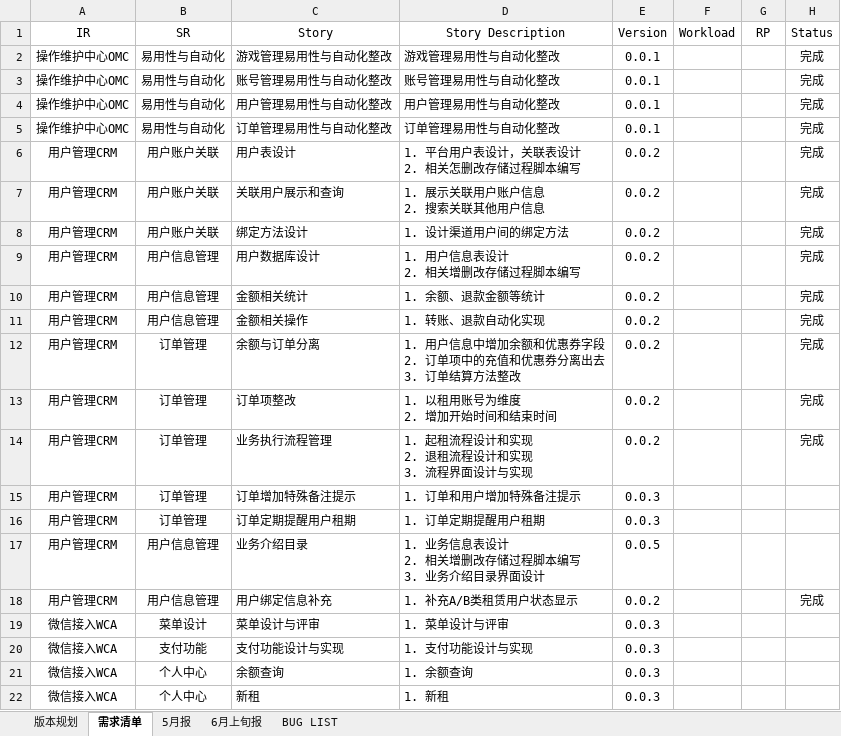
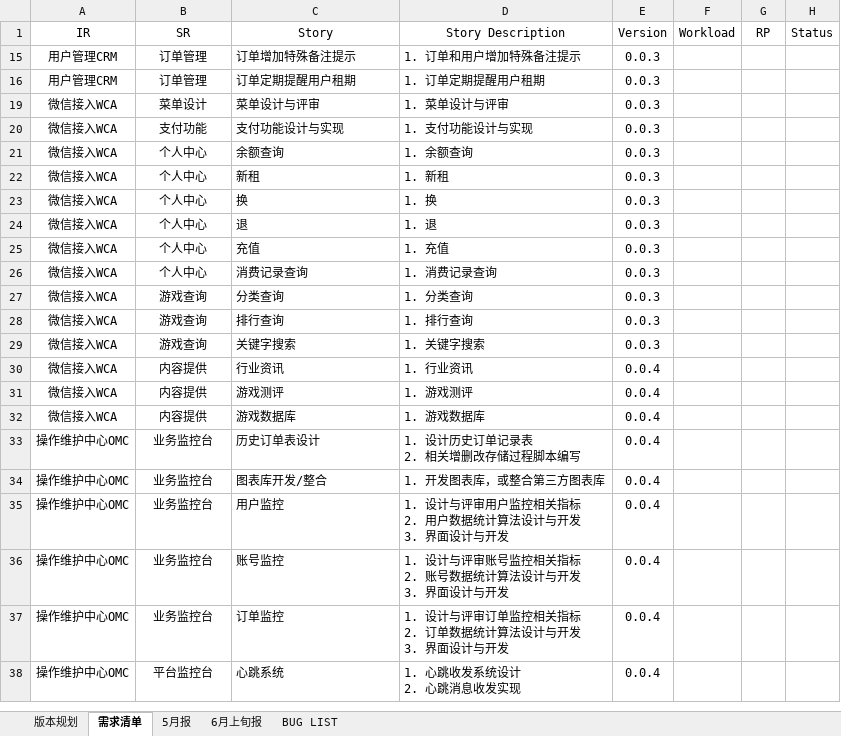
Before and after one commit to fomjar/ski, an Excel workbook: doc/版本规划.xlsx, sheet 需求清单, drawn as a sheet; only a part is shown; the shorter side is filled out with more unchanged rows; values as stored, in another font and other column widths than the file's, no borders; table styles not drawn; ↵ is a line break in a cell; the diff covers the shown part only; the diff names each change by its address in the sheet, - before the commit and + after, or states it on an @@ line.

```diff
--- a/doc/版本规划.xlsx (sheet 需求清单)
+++ b/doc/版本规划.xlsx (sheet 需求清单)
@@ row 2 hidden: 操作维护中心OMC | 易用性与自动化 | 游戏管理易用性与自动化整改 | 游戏管理易用性与自动化整改 | 0.0.1 |  |  | 完成 @@
@@ row 3 hidden: 操作维护中心OMC | 易用性与自动化 | 账号管理易用性与自动化整改 | 账号管理易用性与自动化整改 | 0.0.1 |  |  | 完成 @@
@@ row 4 hidden: 操作维护中心OMC | 易用性与自动化 | 用户管理易用性与自动化整改 | 用户管理易用性与自动化整改 | 0.0.1 |  |  | 完成 @@
@@ row 5 hidden: 操作维护中心OMC | 易用性与自动化 | 订单管理易用性与自动化整改 | 订单管理易用性与自动化整改 | 0.0.1 |  |  | 完成 @@
@@ row 6 hidden: 用户管理CRM | 用户账户关联 | 用户表设计 | 1. 平台用户表设计，关联表设计 ↵ 2. 相关怎删改存储过程脚本编写 | 0.0.2 |  |  | 完成 @@
@@ row 7 hidden: 用户管理CRM | 用户账户关联 | 关联用户展示和查询 | 1. 展示关联用户账户信息 ↵ 2. 搜索关联其他用户信息 | 0.0.2 |  |  | 完成 @@
@@ row 8 hidden: 用户管理CRM | 用户账户关联 | 绑定方法设计 | 1. 设计渠道用户间的绑定方法 | 0.0.2 |  |  | 完成 @@
@@ row 9 hidden: 用户管理CRM | 用户信息管理 | 用户数据库设计 | 1. 用户信息表设计 ↵ 2. 相关增删改存储过程脚本编写 | 0.0.2 |  |  | 完成 @@
@@ row 10 hidden: 用户管理CRM | 用户信息管理 | 金额相关统计 | 1. 余额、退款金额等统计 | 0.0.2 |  |  | 完成 @@
@@ row 11 hidden: 用户管理CRM | 用户信息管理 | 金额相关操作 | 1. 转账、退款自动化实现 | 0.0.2 |  |  | 完成 @@
@@ row 12 hidden: 用户管理CRM | 订单管理 | 余额与订单分离 | 1. 用户信息中增加余额和优惠券字段 ↵ 2. 订单项中的充值和优惠券分离出去 ↵ 3. 订单结算方法整改 | 0.0.2 |  |  | 完成 @@
@@ row 13 hidden: 用户管理CRM | 订单管理 | 订单项整改 | 1. 以租用账号为维度 ↵ 2. 增加开始时间和结束时间 | 0.0.2 |  |  | 完成 @@
@@ row 14 hidden: 用户管理CRM | 订单管理 | 业务执行流程管理 | 1. 起租流程设计和实现 ↵ 2. 退租流程设计和实现 ↵ 3. 流程界面设计与实现 | 0.0.2 |  |  | 完成 @@
@@ row 17 hidden: 用户管理CRM | 用户信息管理 | 业务介绍目录 | 1. 业务信息表设计 ↵ 2. 相关增删改存储过程脚本编写 ↵ 3. 业务介绍目录界面设计 | 0.0.5 @@
@@ row 18 hidden: 用户管理CRM | 用户信息管理 | 用户绑定信息补充 | 1. 补充A/B类租赁用户状态显示 | 0.0.2 |  |  | 完成 @@
```
Also changed, not shown: 11 hidden or unhidden rows elsewhere in this sheet, 13 other files.
